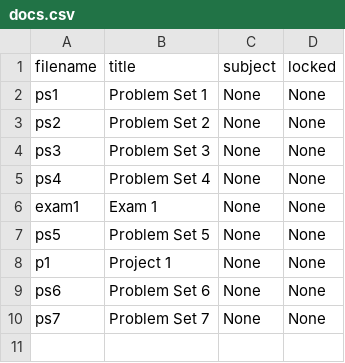
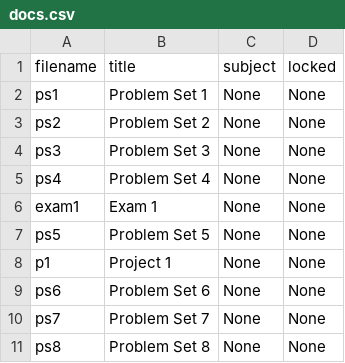
Before and after one commit to cwseitz/cwseitz.github.io-docs, a CSV file: docs/qm/docs.csv, drawn as a sheet; the diff names each change by its address in the sheet, - before the commit and + after, or states it on an @@ line.

```diff
--- a/docs/qm/docs.csv
+++ b/docs/qm/docs.csv
+row 11: ps8 | Problem Set 8 | None | None
```
Also changed, not shown: 10 other files.
